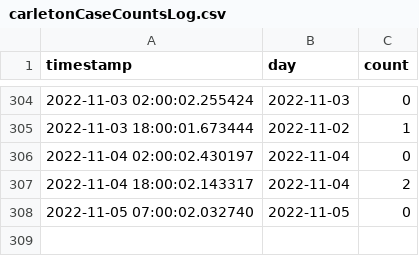
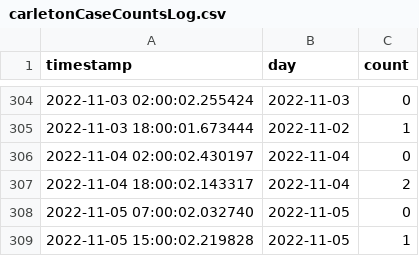
Before and after one commit to EAlexander/carletonCovidCounts, a CSV file: carletonCaseCountsLog.csv, drawn as a sheet; only a part is shown, gaps mark what is left out.

Commit message:
Updating case logs

```diff
--- a/carletonCaseCountsLog.csv
+++ b/carletonCaseCountsLog.csv
@@ -308 +308,2 @@ timestamp,day,count
 2022-11-05 07:00:02.032740,2022-11-05,0
+2022-11-05 15:00:02.219828,2022-11-05,1
```
